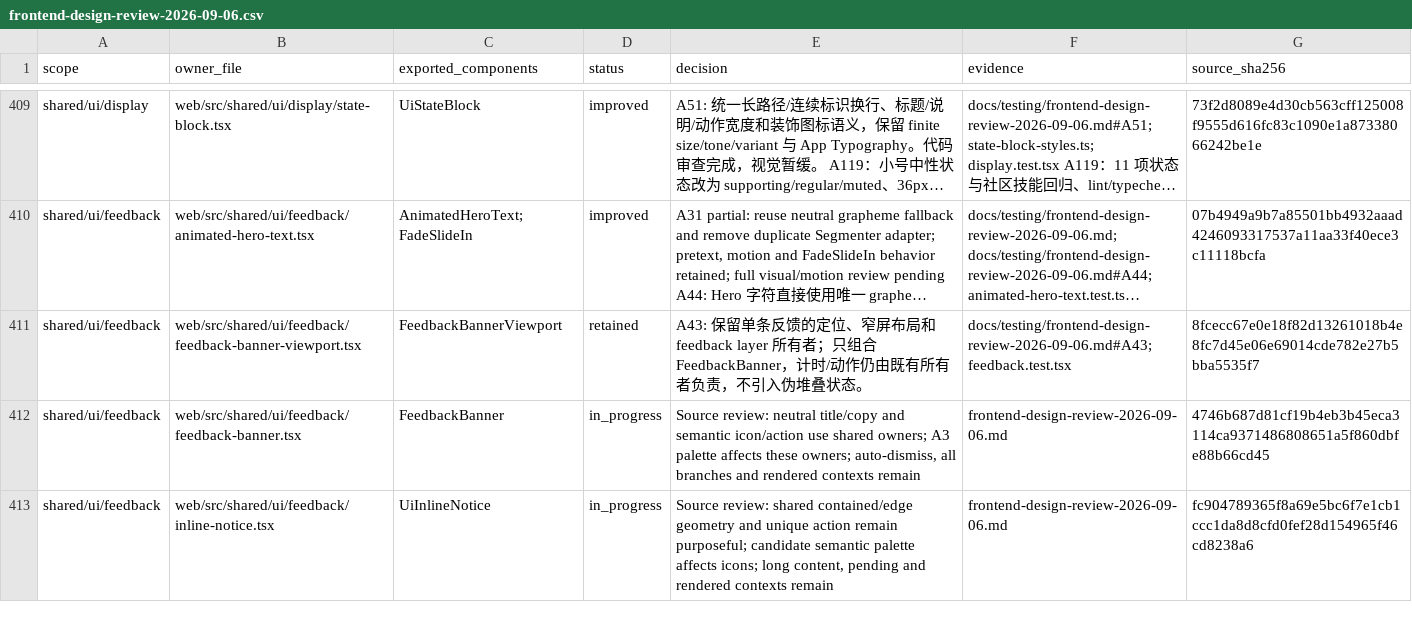
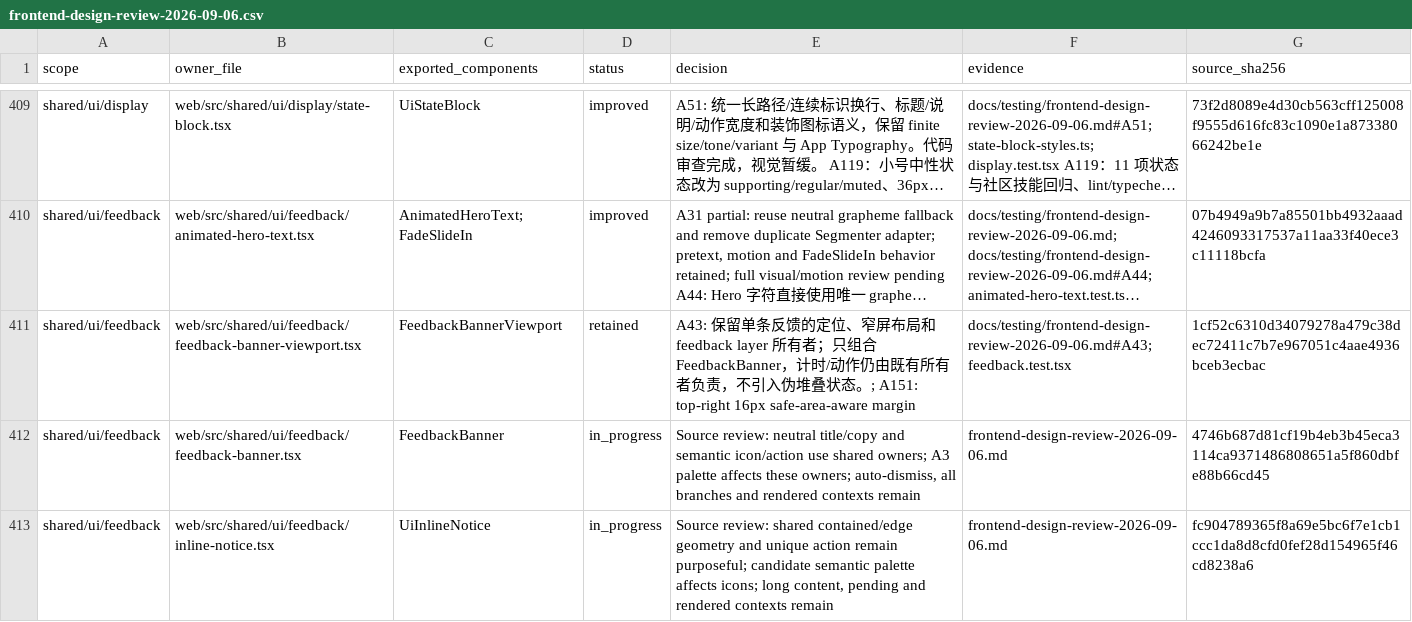
Before and after one commit to nexus-research-lab/nexus, a CSV file: docs/testing/frontend-design-review-2026-09-06.csv, drawn as a sheet; only a part is shown, gaps mark what is left out; long unchanged cells end in …; the diff names each change by its address in the sheet, - before the commit and + after, or states it on an @@ line.

Commit message:
:sparkles: Anchor global feedback near the top-right edge

```diff
--- a/docs/testing/frontend-design-review-2026-09-06.csv
+++ b/docs/testing/frontend-design-review-2026-09-06.csv
-E411 (decision): …叠状态。
+E411 (decision): …叠状态。; A151: top-right 16px safe-area-aware margin
-G411 (source_sha256): 8fcecc67e0e18f82d13261018b4e8fc7d45e06e69014cde782e27b5bba5535f7
+G411 (source_sha256): 1cf52c6310d34079278a479c38dec72411c7b7e967051c4aae4936bceb3ecbac
```
Also changed, not shown: 4 other files.
